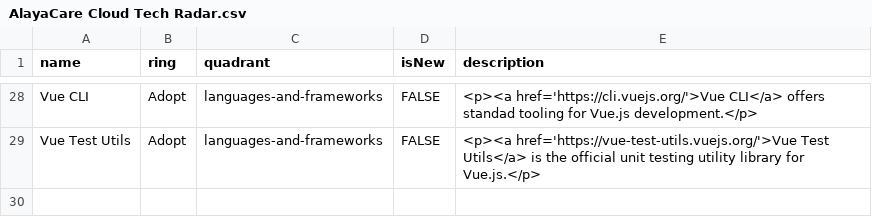
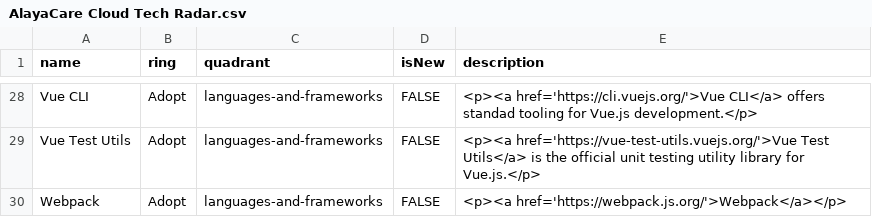
Before and after one commit to AlayaCare/alayacare-cloud-radar, a CSV file: AlayaCare Cloud Tech Radar.csv, drawn as a sheet; only a part is shown, gaps mark what is left out.

Commit message:
Add webpack

```diff
--- a/AlayaCare Cloud Tech Radar.csv
+++ b/AlayaCare Cloud Tech Radar.csv
@@ -29 +29,2 @@
 "Vue Test Utils","Adopt","languages-and-frameworks","FALSE","<p><a href='https://vue-test-utils.vuejs.org/'>Vue Test Utils</a> is the official unit testing utility library for Vue.js.</p>"
+"Webpack","Adopt","languages-and-frameworks","FALSE","<p><a href='https://webpack.js.org/'>Webpack</a></p>"
```
